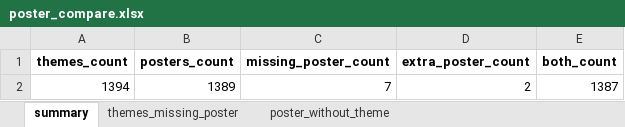
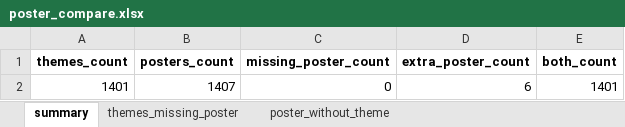
Before and after one commit to b0kt2a/BOKTEA_RSVN, an Excel workbook: poster_compare.xlsx, sheet summary, drawn as a sheet; values as stored, in another font and other column widths than the file's, no borders; removed rows and columns are numbered as before the commit, all else as after; the diff names each change by its address in the sheet, - before the commit and + after, or states it on an @@ line.

```diff
--- a/poster_compare.xlsx (sheet summary)
+++ b/poster_compare.xlsx (sheet summary)
-row 2: 1394 | 1389 | 7 | 2 | 1387
+row 2: 1401 | 1407 | 0 | 6 | 1401
```
Also changed, not shown: sheet themes_missing_poster, sheet poster_without_theme, store_compare.xlsx, stores.xlsx, 31 other files.
